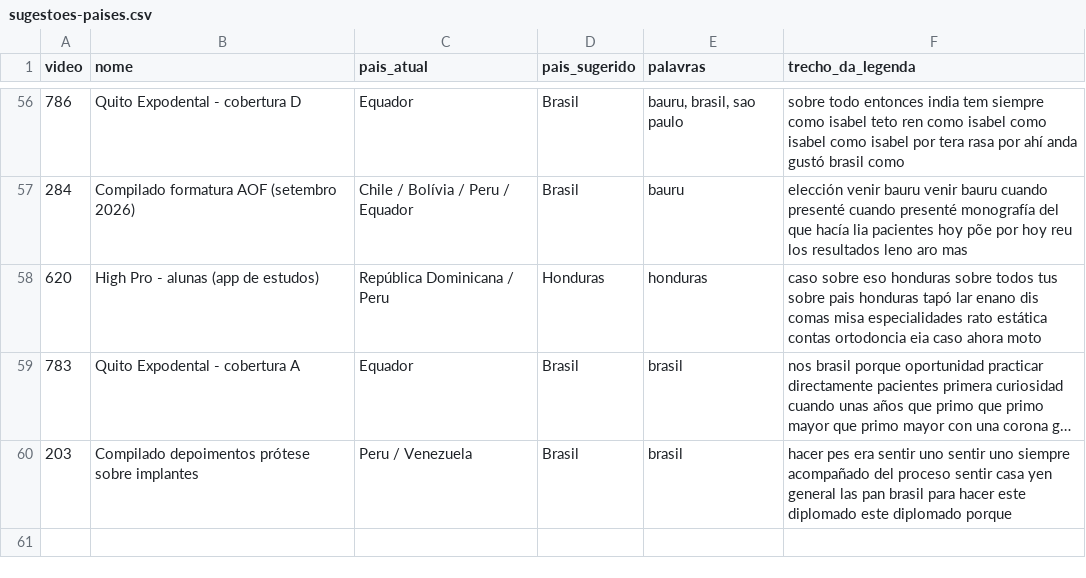
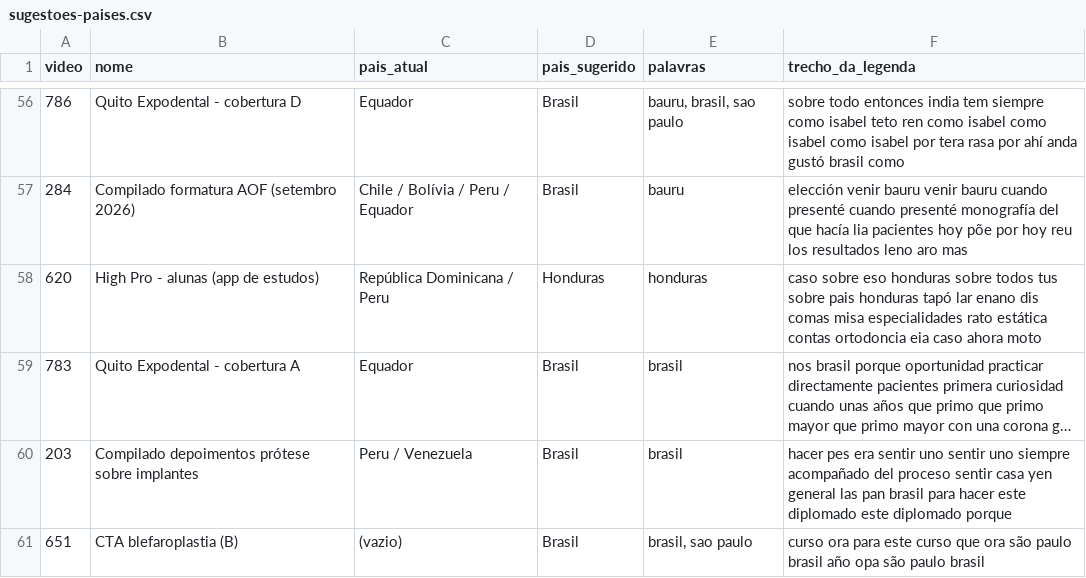
Before and after one commit to unicpobauru/mundo-marketing, a CSV file: ferramentas/quadros/saida/sugestoes-paises.csv, drawn as a sheet; only a part is shown, gaps mark what is left out; long unchanged cells end in …; the diff names each change by its address in the sheet, - before the commit and + after, or states it on an @@ line.

```diff
--- a/ferramentas/quadros/saida/sugestoes-paises.csv
+++ b/ferramentas/quadros/saida/sugestoes-paises.csv
+row 61: 651 | CTA blefaroplastia (B) | (vazio) | Brasil | brasil, sao paulo | curso ora para este curso que ora são paulo brasil año opa são paulo brasil
```
Also changed, not shown: 9 other files.
